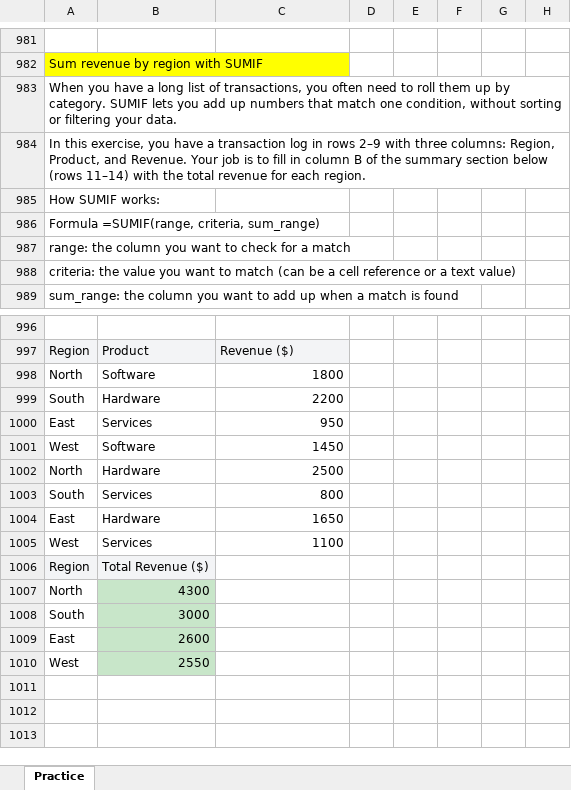
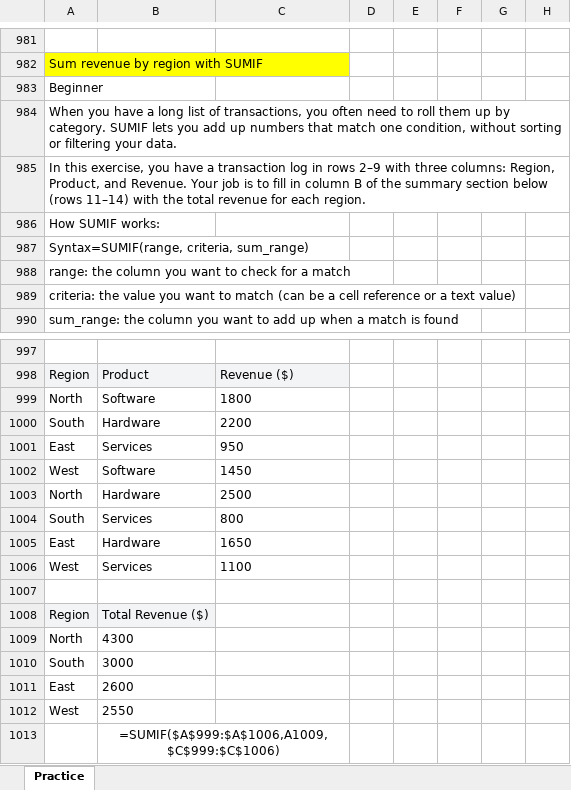
Before and after one commit to shiva3994/Practice, an Excel workbook: Daily Excel/Online Practice Excel.xlsx, sheet Practice, drawn as a sheet; only a part is shown, gaps mark what is left out; values as stored, in another font and other column widths than the file's, no borders; addresses are those after the commit; the diff names each change by its address in the sheet, - before the commit and + after, or states it on an @@ line.

```diff
--- a/Daily Excel/Online Practice Excel.xlsx (sheet Practice)
+++ b/Daily Excel/Online Practice Excel.xlsx (sheet Practice)
+row 983: Beginner
-A987: Formula =SUMIF(range, criteria, sum_range)
+A987: Syntax=SUMIF(range, criteria, sum_range)
-C999:C1006 alignment: right
+C999:C1006 alignment: left
+row 1007: (empty)
@@ B1009:B1012 alignment: right → left, fill: #C8E6C9 → none @@
+row 1013:  | =SUMIF($A$999:$A$1006,A1009,$C$999:$C$1006)
```
Also changed, not shown: formulas that keep their value, 1 other file.
